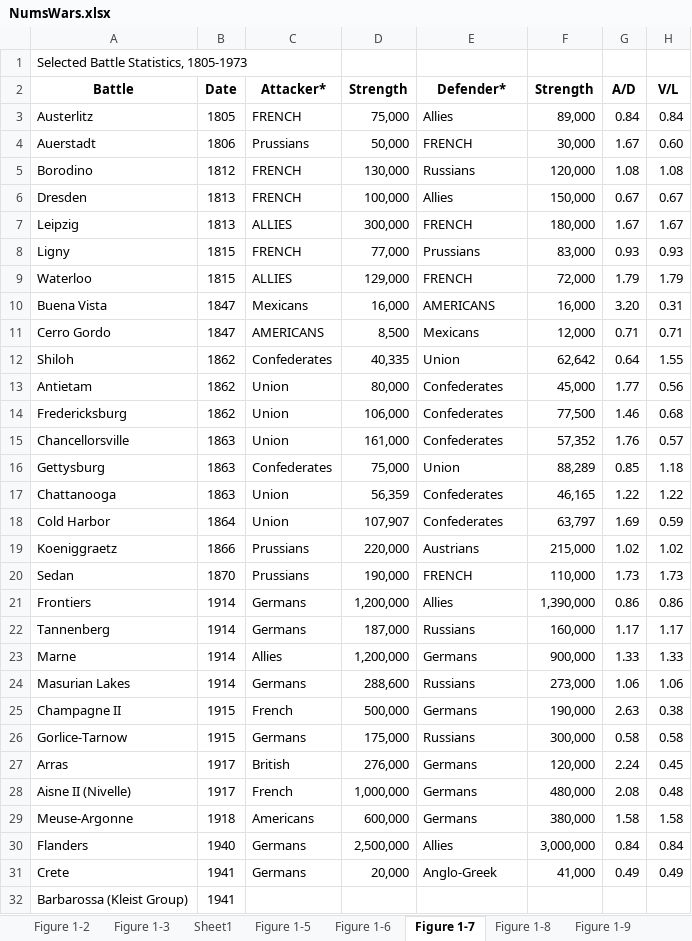
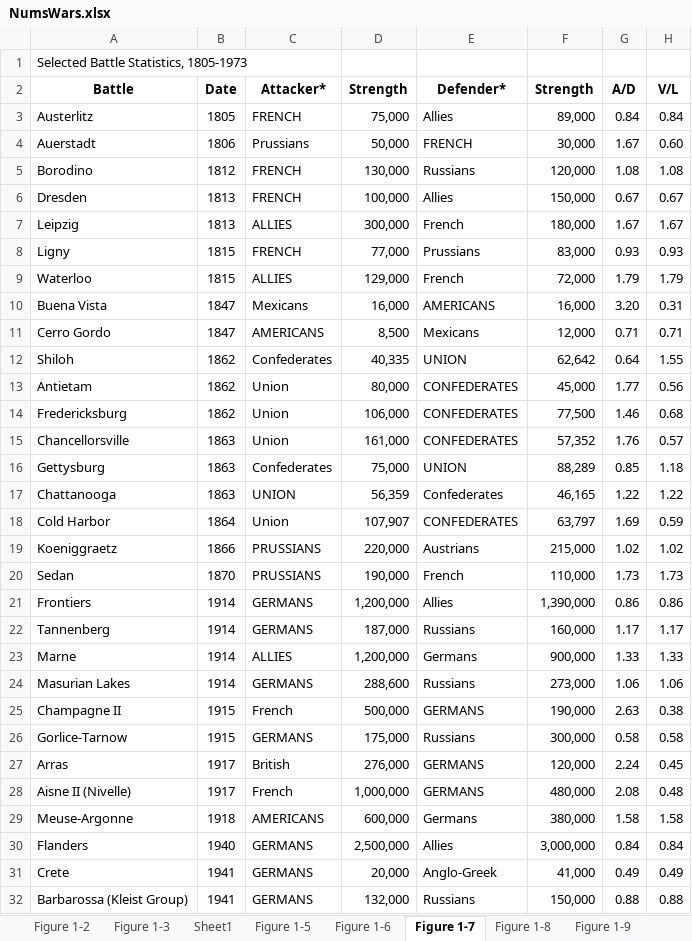
Before and after one commit to GurkanGitHub/PhD, an Excel workbook: NumsWars.xlsx, sheet Figure 1-7, drawn as a sheet; only a part is shown; values as stored, in another font and other column widths than the file's, no borders; the diff covers the shown part only; the diff names each change by its address in the sheet, - before the commit and + after, or states it on an @@ line.

```diff
--- a/NumsWars.xlsx (sheet Figure 1-7)
+++ b/NumsWars.xlsx (sheet Figure 1-7)
-E7 (Defender*): FRENCH
+E7 (Defender*): French
-E9 (Defender*): FRENCH
+E9 (Defender*): French
-E12 (Defender*): Union
+E12 (Defender*): UNION
-E13:E15 (Defender*): Confederates
+E13:E15 (Defender*): CONFEDERATES
-E16 (Defender*): Union
+E16 (Defender*): UNION
-C17 (Attacker*): Union
+C17 (Attacker*): UNION
-E18 (Defender*): Confederates
+E18 (Defender*): CONFEDERATES
-C19:C20 (Attacker*): Prussians
+C19:C20 (Attacker*): PRUSSIANS
-E20 (Defender*): FRENCH
+E20 (Defender*): French
-C21:C22 (Attacker*): Germans
+C21:C22 (Attacker*): GERMANS
-C23 (Attacker*): Allies
+C23 (Attacker*): ALLIES
-C24 (Attacker*): Germans
+C24 (Attacker*): GERMANS
-E25 (Defender*): Germans
+E25 (Defender*): GERMANS
-C26 (Attacker*): Germans
+C26 (Attacker*): GERMANS
-E27:E28 (Defender*): Germans
+E27:E28 (Defender*): GERMANS
-C29 (Attacker*): Americans
+C29 (Attacker*): AMERICANS
-C30:C31 (Attacker*): Germans
+C30:C31 (Attacker*): GERMANS
-C32 (Attacker*): (empty)
+C32 (Attacker*): GERMANS
-D32 (Strength): (empty)
+D32 (Strength): 132,000
-E32 (Defender*): (empty)
+E32 (Defender*): Russians
-F32 (Strength): (empty)
+F32 (Strength): 150,000
-G32 (A/D): (empty)
+G32 (A/D): 0.88
-H32 (V/L): (empty)
+H32 (V/L): 0.88
```
Also changed, not shown: 7 added rows and 72 edited cells elsewhere in this sheet, sheet Figure 2-3, other sheet tabs, 1 other file.
